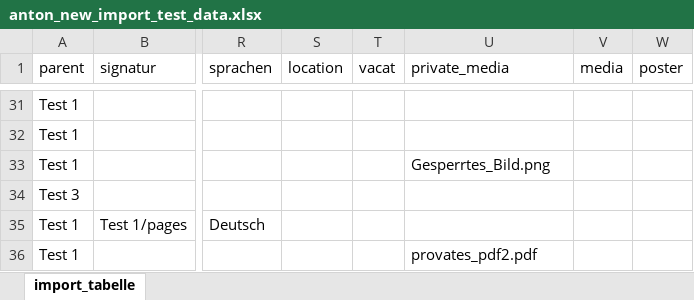
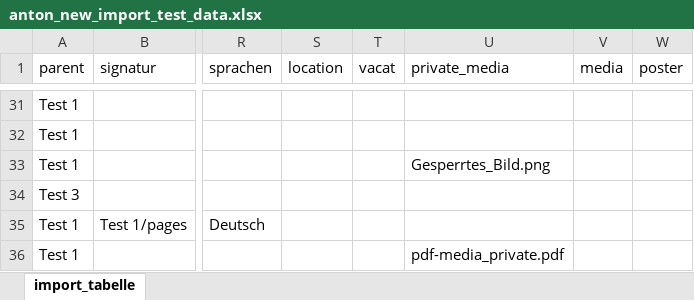
Before and after one commit to kraenzle-ritter/anton_import_test_data, an Excel workbook: anton_new_import_test_data.xlsx, sheet import_tabelle, drawn as a sheet; only a part is shown, gaps mark what is left out; values as stored, in another font and other column widths than the file's, no borders; the diff names each change by its address in the sheet, - before the commit and + after, or states it on an @@ line.

Commit message:
private pdf

```diff
--- a/anton_new_import_test_data.xlsx (sheet import_tabelle)
+++ b/anton_new_import_test_data.xlsx (sheet import_tabelle)
-U36 (private_media): provates_pdf2.pdf
+U36 (private_media): pdf-media_private.pdf
```
Also changed, not shown: 1 other file.
